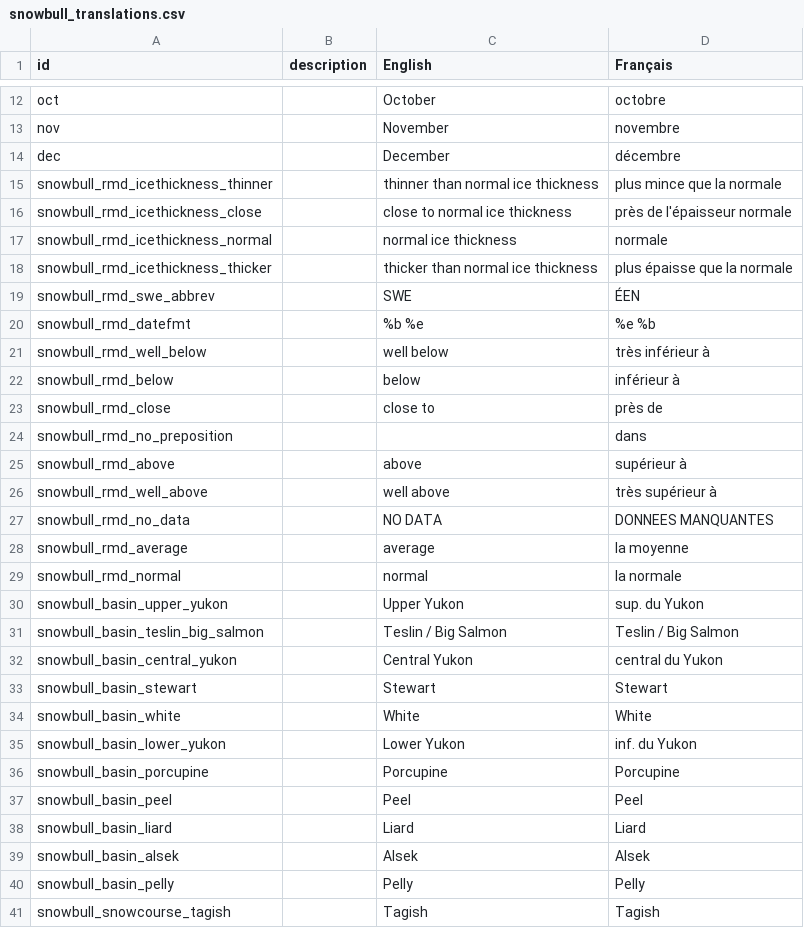
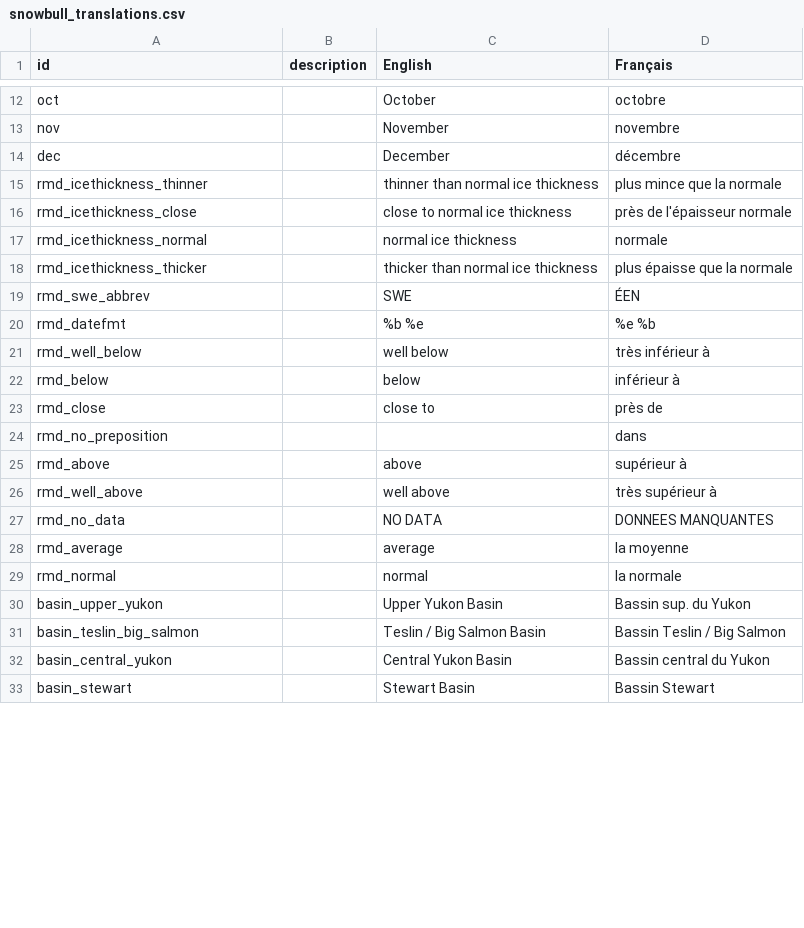
Before and after one commit to YukonWRB/YGwater, a CSV file: data-raw/snowbull_translations.csv, drawn as a sheet; only a part is shown, gaps mark what is left out; the diff covers the shown part only.

Commit message:
sync to merge recent changes to location column

```diff
--- a/data-raw/snowbull_translations.csv
+++ b/data-raw/snowbull_translations.csv
@@ -14,28 +14,20 @@ nov,,November,novembre
 dec,,December,décembre
-snowbull_rmd_icethickness_thinner,,thinner than normal ice thickness,plus mince que la normale
-snowbull_rmd_icethickness_close,,close to normal ice thickness,près de l'épaisseur normale
-snowbull_rmd_icethickness_normal,,normal ice thickness,normale
-snowbull_rmd_icethickness_thicker,,thicker than normal ice thickness,plus épaisse que la normale
-snowbull_rmd_swe_abbrev,,SWE,ÉEN
-snowbull_rmd_datefmt,,%b %e,%e %b
-snowbull_rmd_well_below,,well below,très inférieur à
-snowbull_rmd_below,,below,inférieur à
-snowbull_rmd_close,,close to,près de
-snowbull_rmd_no_preposition,,,dans
-snowbull_rmd_above,,above, supérieur à
-snowbull_rmd_well_above,,well above,très supérieur à
-snowbull_rmd_no_data,,NO DATA,DONNEES MANQUANTES
-snowbull_rmd_average,,average, la moyenne
-snowbull_rmd_normal,, normal, la normale
-snowbull_basin_upper_yukon,,Upper Yukon,sup. du Yukon
-snowbull_basin_teslin_big_salmon,,Teslin / Big Salmon, Teslin / Big Salmon
-snowbull_basin_central_yukon,,Central Yukon,central du Yukon
-snowbull_basin_stewart,,Stewart,Stewart
-snowbull_basin_white,,White,White
-snowbull_basin_lower_yukon,,Lower Yukon,inf. du Yukon
-snowbull_basin_porcupine,,Porcupine,Porcupine
-snowbull_basin_peel,,Peel,Peel
-snowbull_basin_liard,,Liard,Liard
-snowbull_basin_alsek,,Alsek,Alsek
-snowbull_basin_pelly,,Pelly,Pelly
-snowbull_snowcourse_tagish,,Tagish,Tagish
+rmd_icethickness_thinner,,thinner than normal ice thickness,plus mince que la normale
+rmd_icethickness_close,,close to normal ice thickness,près de l'épaisseur normale
+rmd_icethickness_normal,,normal ice thickness,normale
+rmd_icethickness_thicker,,thicker than normal ice thickness,plus épaisse que la normale
+rmd_swe_abbrev,,SWE,ÉEN
+rmd_datefmt,,%b %e,%e %b
+rmd_well_below,,well below,très inférieur à
+rmd_below,,below,inférieur à
+rmd_close,,close to,près de
+rmd_no_preposition,,,dans
+rmd_above,,above,supérieur à
+rmd_well_above,,well above,très supérieur à
+rmd_no_data,,NO DATA,DONNEES MANQUANTES
+rmd_average,,average,la moyenne
+rmd_normal,,normal,la normale
+basin_upper_yukon,,Upper Yukon Basin,Bassin sup. du Yukon
+basin_teslin_big_salmon,,Teslin / Big Salmon Basin,Bassin Teslin / Big Salmon
+basin_central_yukon,,Central Yukon Basin,Bassin central du Yukon
+basin_stewart,,Stewart Basin,Bassin Stewart
```
Also changed, not shown: 9 added rows and 41 edited cells elsewhere in this file, data-raw/snowcourse_factors.csv, data-raw/translations.csv, 5 other files.
